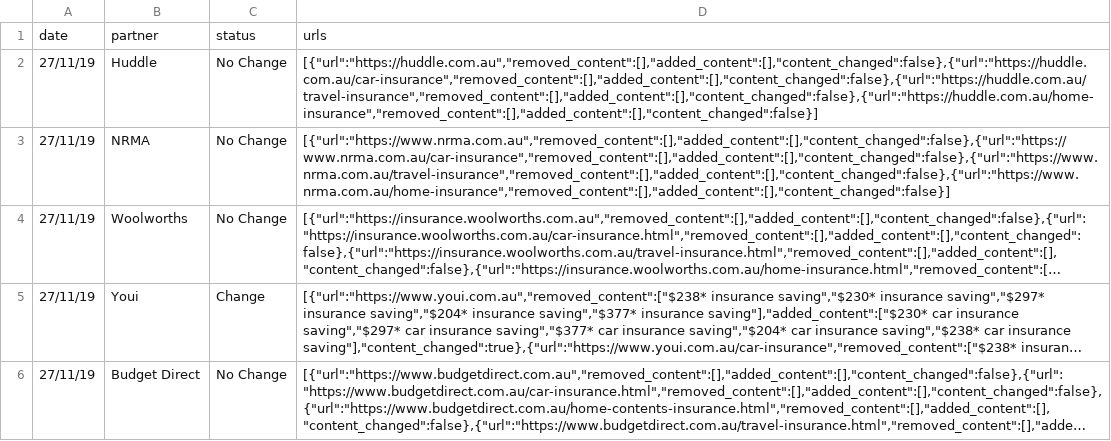
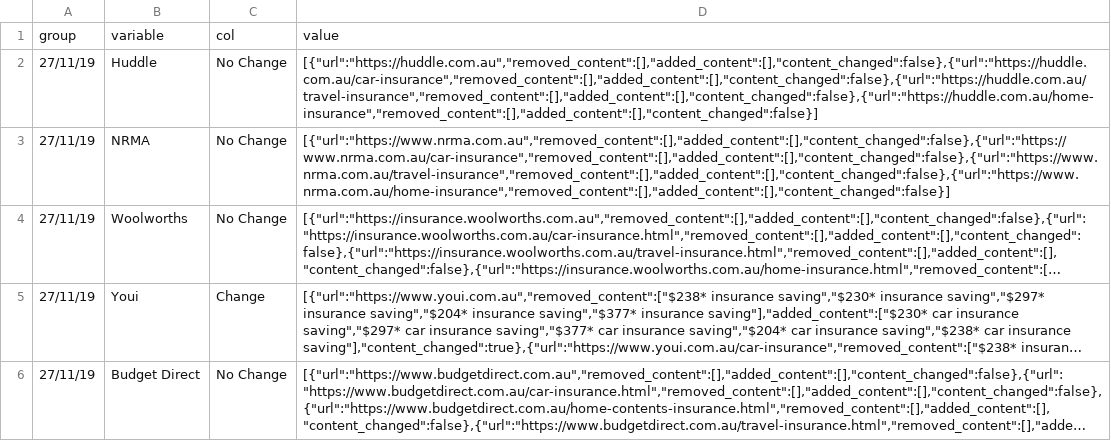
Before and after one commit to Rithmax/PythonProject, a CSV file: partners_data.csv, drawn as a sheet; only a part is shown; long unchanged cells end in ….

Commit message:
Update partners_data.csv

```diff
--- a/partners_data.csv
+++ b/partners_data.csv
@@ -1,2 +1,2 @@
-date,partner,status,urls
+group,variable,col,value
 27/11/19,Huddle,No Change,"[{""url"":""https://huddle.com.au"",""removed_content"":[],""added_content"":[],""content_changed"":false},{""url"":""https://huddle.com.au/car-insurance"",""removed_content"":[],""added_content"":[],""content_changed"":false},{""url"":""https://huddle.com.au/travel-insurance"",""removed_content"":[],""added_content"":[],""content_changed"":false},{""url"":""https://huddle.com.au/home-insurance"",""removed_content"":[],""added_content"":[],""content_changed"":false}]"
```
